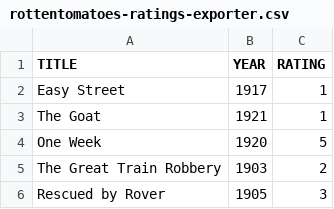
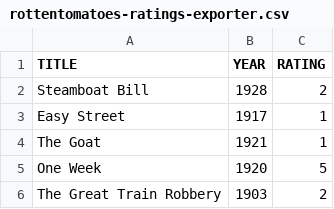
Before and after one commit to caiobegotti/Scripts, a CSV file: rottentomatoes-ratings-exporter.csv, drawn as a sheet; only a part is shown; the shorter side is filled out with more unchanged rows.

Commit message:
Update rottentomatoes-ratings-exporter.csv

```diff
--- a/rottentomatoes-ratings-exporter.csv
+++ b/rottentomatoes-ratings-exporter.csv
@@ -1,2 +1,3 @@
 TITLE, YEAR, RATING
+"Steamboat Bill", 1928, 2
 "Easy Street", 1917, 1
```
